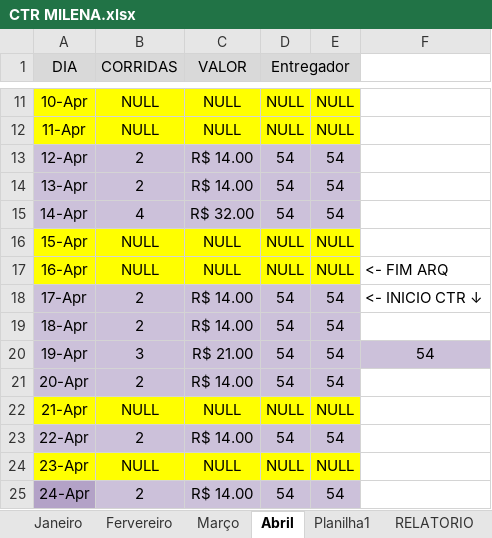
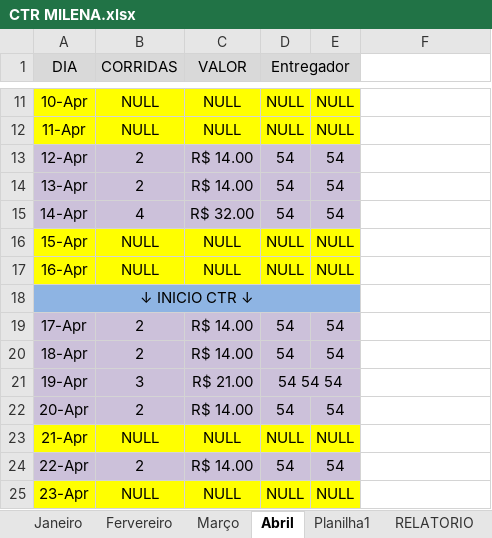
Before and after one commit to DanielGermanosilva/CORRIDAS, an Excel workbook: CTR MILENA.xlsx, sheet Abril, drawn as a sheet; only a part is shown, gaps mark what is left out; the shorter side is filled out with more unchanged rows; values as stored, in another font and other column widths than the file's, no borders; addresses are those after the commit; the diff names each change by its address in the sheet, - before the commit and + after, or states it on an @@ line.

Commit message:
Update CTR MILENA.xlsx

```diff
--- a/CTR MILENA.xlsx (sheet Abril)
+++ b/CTR MILENA.xlsx (sheet Abril)
-F17: <- FIM ARQ
+F17: (empty)
+row 18: ↓ INICIO CTR ↓
-F19: <- INICIO CTR ↓
+F19: (empty)
-D21 (Entregador): 54
+D21 (Entregador): 54 54 54
+D21:E21 merged
-E21: 54
+E21: (empty)
-F21: 54
+F21: (empty)
-F21 fill: #CCC1DA
+F21 fill: none
```
Also changed, not shown: formulas that keep their value.
